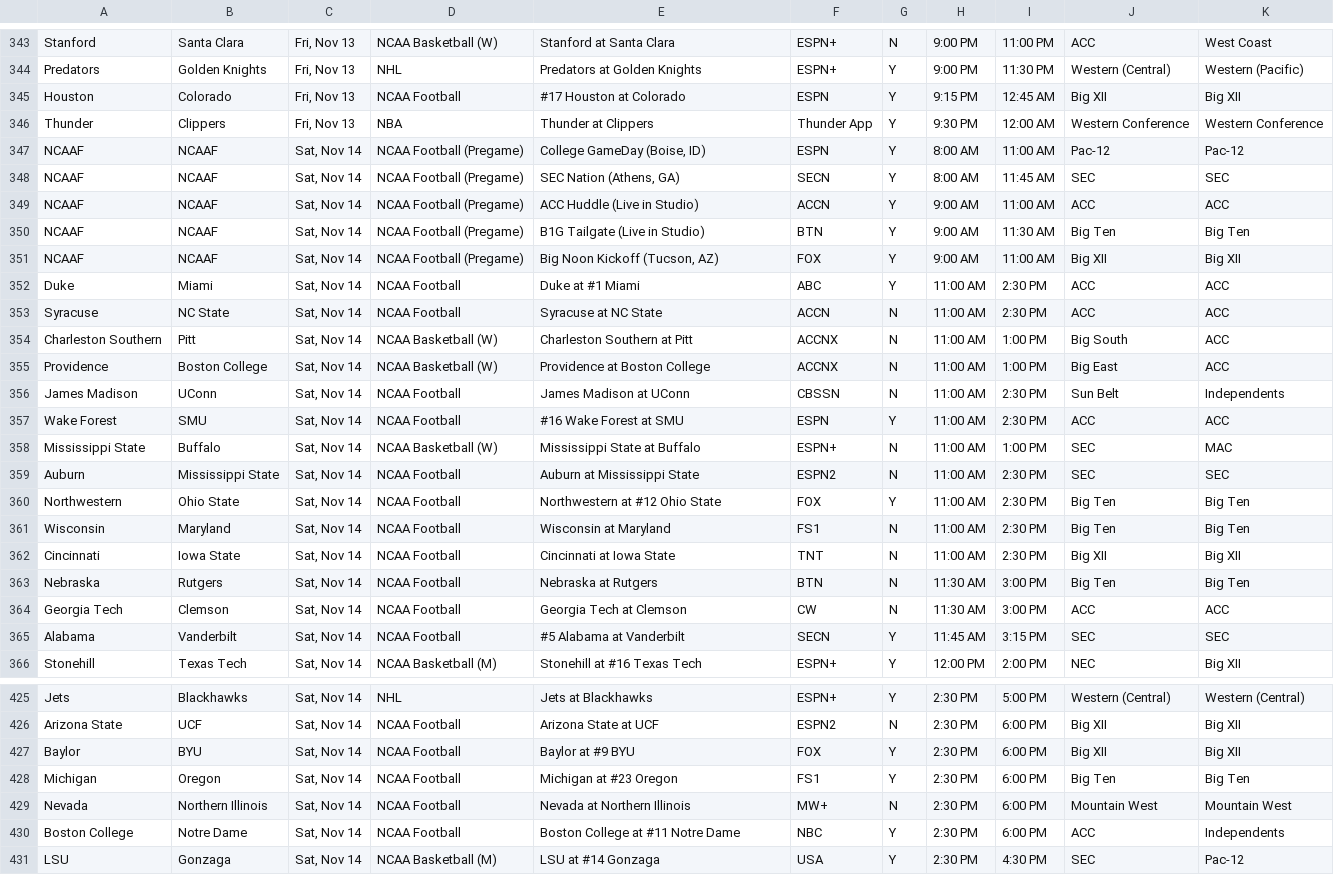
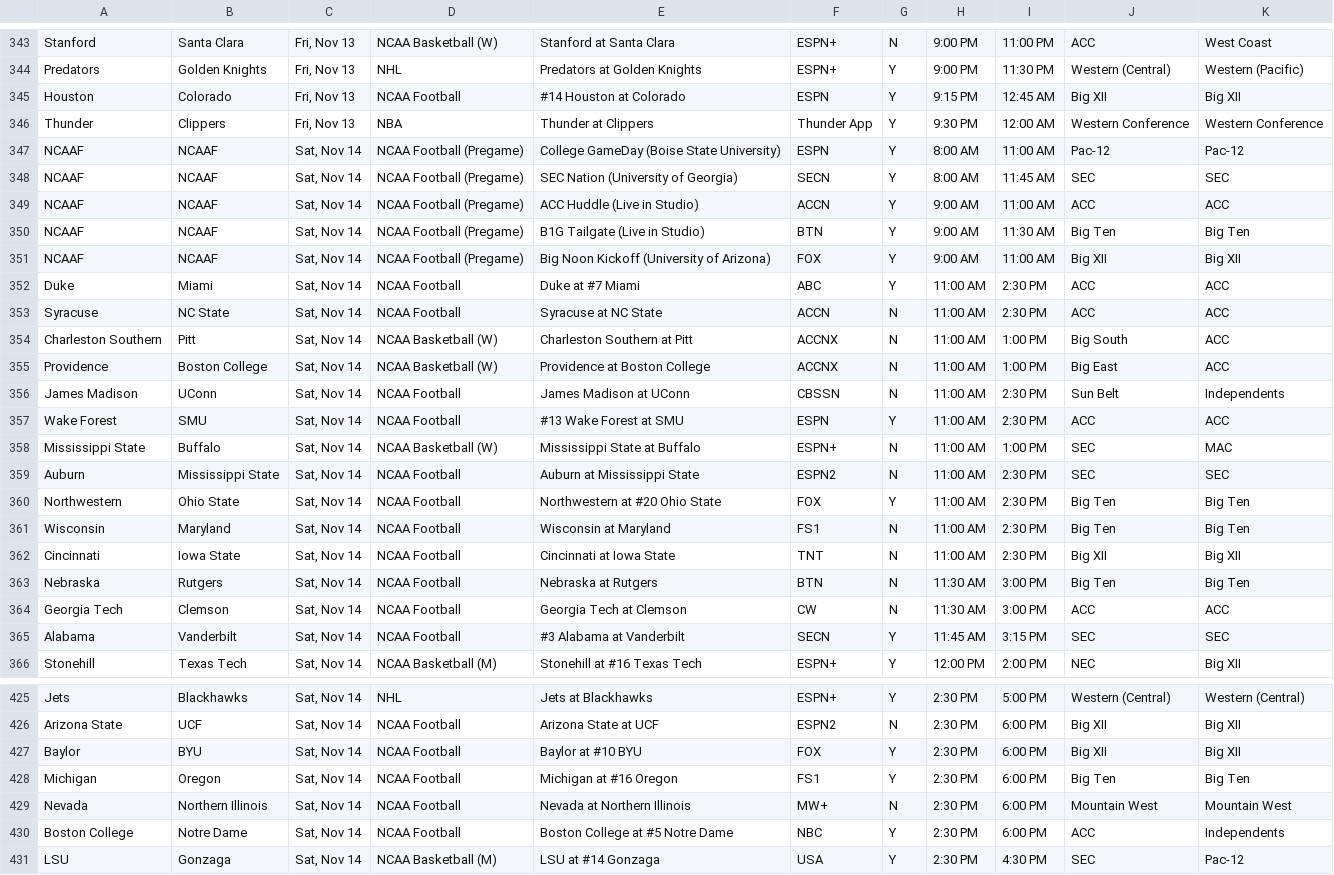
Before and after one commit to matthewkilleen0830/Sports-Viewing-Schedule, a CSV file: currentWeek/weekFull.csv, drawn as a sheet; only a part is shown, gaps mark what is left out; the diff covers the shown part only.

Commit message:
Add files via upload

```diff
--- a/currentWeek/weekFull.csv
+++ b/currentWeek/weekFull.csv
@@ -344,10 +344,10 @@ Stanford,Santa Clara,"Fri, Nov 13",NCAA Basketball (W),Stanford at Santa Clara,E
 Predators,Golden Knights,"Fri, Nov 13",NHL,Predators at Golden Knights,ESPN+,Y,9:00 PM,11:30 PM,Western (Central),Western (Pacific)
-Houston,Colorado,"Fri, Nov 13",NCAA Football,#17 Houston at Colorado,ESPN,Y,9:15 PM,12:45 AM,Big XII,Big XII
+Houston,Colorado,"Fri, Nov 13",NCAA Football,#14 Houston at Colorado,ESPN,Y,9:15 PM,12:45 AM,Big XII,Big XII
 Thunder,Clippers,"Fri, Nov 13",NBA,Thunder at Clippers,Thunder App,Y,9:30 PM,12:00 AM,Western Conference,Western Conference
-NCAAF,NCAAF,"Sat, Nov 14",NCAA Football (Pregame),"College GameDay (Boise, ID)",ESPN,Y,8:00 AM,11:00 AM,Pac-12,Pac-12
-NCAAF,NCAAF,"Sat, Nov 14",NCAA Football (Pregame),"SEC Nation (Athens, GA)",SECN,Y,8:00 AM,11:45 AM,SEC,SEC
+NCAAF,NCAAF,"Sat, Nov 14",NCAA Football (Pregame),College GameDay (Boise State University),ESPN,Y,8:00 AM,11:00 AM,Pac-12,Pac-12
+NCAAF,NCAAF,"Sat, Nov 14",NCAA Football (Pregame),SEC Nation (University of Georgia),SECN,Y,8:00 AM,11:45 AM,SEC,SEC
 NCAAF,NCAAF,"Sat, Nov 14",NCAA Football (Pregame),ACC Huddle (Live in Studio),ACCN,Y,9:00 AM,11:00 AM,ACC,ACC
 NCAAF,NCAAF,"Sat, Nov 14",NCAA Football (Pregame),B1G Tailgate (Live in Studio),BTN,Y,9:00 AM,11:30 AM,Big Ten,Big Ten
-NCAAF,NCAAF,"Sat, Nov 14",NCAA Football (Pregame),"Big Noon Kickoff (Tucson, AZ)",FOX,Y,9:00 AM,11:00 AM,Big XII,Big XII
-Duke,Miami,"Sat, Nov 14",NCAA Football,Duke at #1 Miami,ABC,Y,11:00 AM,2:30 PM,ACC,ACC
+NCAAF,NCAAF,"Sat, Nov 14",NCAA Football (Pregame),Big Noon Kickoff (University of Arizona),FOX,Y,9:00 AM,11:00 AM,Big XII,Big XII
+Duke,Miami,"Sat, Nov 14",NCAA Football,Duke at #7 Miami,ABC,Y,11:00 AM,2:30 PM,ACC,ACC
 Syracuse,NC State,"Sat, Nov 14",NCAA Football,Syracuse at NC State,ACCN,N,11:00 AM,2:30 PM,ACC,ACC
@@ -356,6 +356,6 @@ Providence,Boston College,"Sat, Nov 14",NCAA Basketball (W),Providence at Boston
 James Madison,UConn,"Sat, Nov 14",NCAA Football,James Madison at UConn,CBSSN,N,11:00 AM,2:30 PM,Sun Belt,Independents
-Wake Forest,SMU,"Sat, Nov 14",NCAA Football,#16 Wake Forest at SMU,ESPN,Y,11:00 AM,2:30 PM,ACC,ACC
+Wake Forest,SMU,"Sat, Nov 14",NCAA Football,#13 Wake Forest at SMU,ESPN,Y,11:00 AM,2:30 PM,ACC,ACC
 Mississippi State,Buffalo,"Sat, Nov 14",NCAA Basketball (W),Mississippi State at Buffalo,ESPN+,N,11:00 AM,1:00 PM,SEC,MAC
 Auburn,Mississippi State,"Sat, Nov 14",NCAA Football,Auburn at Mississippi State,ESPN2,N,11:00 AM,2:30 PM,SEC,SEC
-Northwestern,Ohio State,"Sat, Nov 14",NCAA Football,Northwestern at #12 Ohio State,FOX,Y,11:00 AM,2:30 PM,Big Ten,Big Ten
+Northwestern,Ohio State,"Sat, Nov 14",NCAA Football,Northwestern at #20 Ohio State,FOX,Y,11:00 AM,2:30 PM,Big Ten,Big Ten
 Wisconsin,Maryland,"Sat, Nov 14",NCAA Football,Wisconsin at Maryland,FS1,N,11:00 AM,2:30 PM,Big Ten,Big Ten
@@ -364,3 +364,3 @@ Nebraska,Rutgers,"Sat, Nov 14",NCAA Football,Nebraska at Rutgers,BTN,N,11:30 AM,
 Georgia Tech,Clemson,"Sat, Nov 14",NCAA Football,Georgia Tech at Clemson,CW,N,11:30 AM,3:00 PM,ACC,ACC
-Alabama,Vanderbilt,"Sat, Nov 14",NCAA Football,#5 Alabama at Vanderbilt,SECN,Y,11:45 AM,3:15 PM,SEC,SEC
+Alabama,Vanderbilt,"Sat, Nov 14",NCAA Football,#3 Alabama at Vanderbilt,SECN,Y,11:45 AM,3:15 PM,SEC,SEC
 Stonehill,Texas Tech,"Sat, Nov 14",NCAA Basketball (M),Stonehill at #16 Texas Tech,ESPN+,Y,12:00 PM,2:00 PM,NEC,Big XII
@@ -426,6 +426,6 @@ Jets,Blackhawks,"Sat, Nov 14",NHL,Jets at Blackhawks,ESPN+,Y,2:30 PM,5:00 PM,Wes
 Arizona State,UCF,"Sat, Nov 14",NCAA Football,Arizona State at UCF,ESPN2,N,2:30 PM,6:00 PM,Big XII,Big XII
-Baylor,BYU,"Sat, Nov 14",NCAA Football,Baylor at #9 BYU,FOX,Y,2:30 PM,6:00 PM,Big XII,Big XII
-Michigan,Oregon,"Sat, Nov 14",NCAA Football,Michigan at #23 Oregon,FS1,Y,2:30 PM,6:00 PM,Big Ten,Big Ten
+Baylor,BYU,"Sat, Nov 14",NCAA Football,Baylor at #10 BYU,FOX,Y,2:30 PM,6:00 PM,Big XII,Big XII
+Michigan,Oregon,"Sat, Nov 14",NCAA Football,Michigan at #16 Oregon,FS1,Y,2:30 PM,6:00 PM,Big Ten,Big Ten
 Nevada,Northern Illinois,"Sat, Nov 14",NCAA Football,Nevada at Northern Illinois,MW+,N,2:30 PM,6:00 PM,Mountain West,Mountain West
-Boston College,Notre Dame,"Sat, Nov 14",NCAA Football,Boston College at #11 Notre Dame,NBC,Y,2:30 PM,6:00 PM,ACC,Independents
+Boston College,Notre Dame,"Sat, Nov 14",NCAA Football,Boston College at #5 Notre Dame,NBC,Y,2:30 PM,6:00 PM,ACC,Independents
 LSU,Gonzaga,"Sat, Nov 14",NCAA Basketball (M),LSU at #14 Gonzaga,USA,Y,2:30 PM,4:30 PM,SEC,Pac-12
```
Also changed, not shown: 16 edited cells elsewhere in this file.
